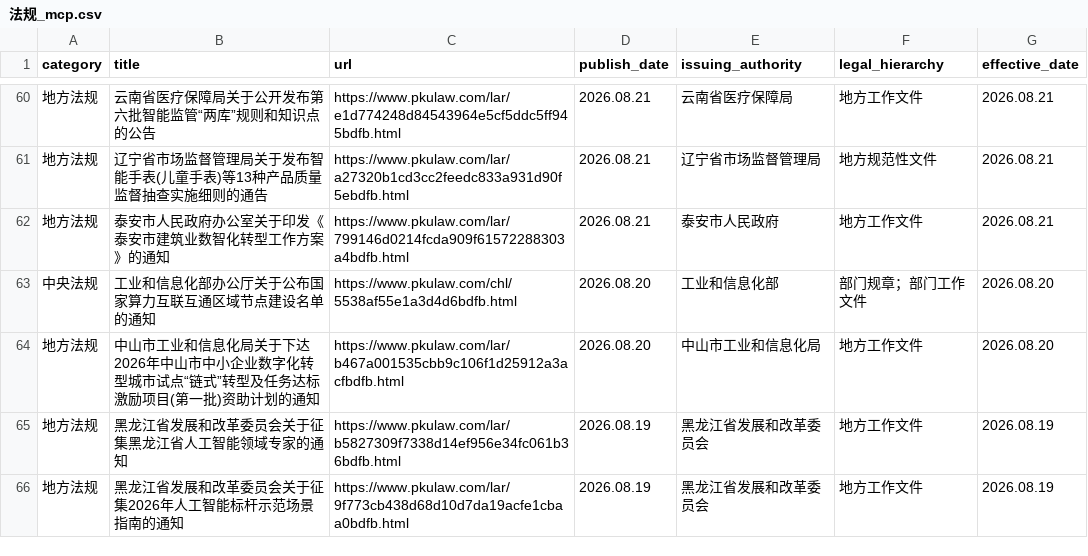
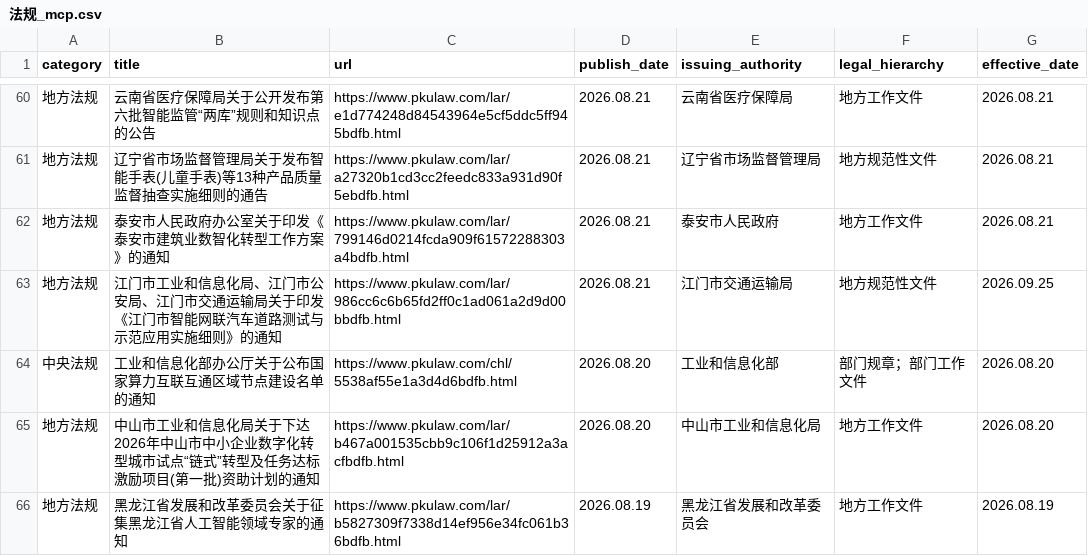
Before and after one commit to youngfish42/law_query, a CSV file: 法规_mcp.csv, drawn as a sheet; only a part is shown, gaps mark what is left out; the shorter side is filled out with more unchanged rows.

Commit message:
Auto-update law data and timestamp

```diff
--- a/法规_mcp.csv
+++ b/法规_mcp.csv
@@ -62,2 +62,3 @@
 地方法规,泰安市人民政府办公室关于印发《泰安市建筑业数智化转型工作方案》的通知,https://www.pkulaw.com/lar/799146d0214fcda909f61572288303a4bdfb.html,2026.08.21,泰安市人民政府,地方工作文件,2026.08.21
+地方法规,江门市工业和信息化局、江门市公安局、江门市交通运输局关于印发《江门市智能网联汽车道路测试与示范应用实施细则》的通知,https://www.pkulaw.com/lar/986cc6c6b65fd2ff0c1ad061a2d9d00bbdfb.html,2026.08.21,江门市交通运输局,地方规范性文件,2026.09.25
 中央法规,工业和信息化部办公厅关于公布国家算力互联互通区域节点建设名单的通知,https://www.pkulaw.com/chl/5538af55e1a3d4d6bdfb.html,2026.08.20,工业和信息化部,部门规章；部门工作文件,2026.08.20
```
Also changed, not shown: 2 other files.
